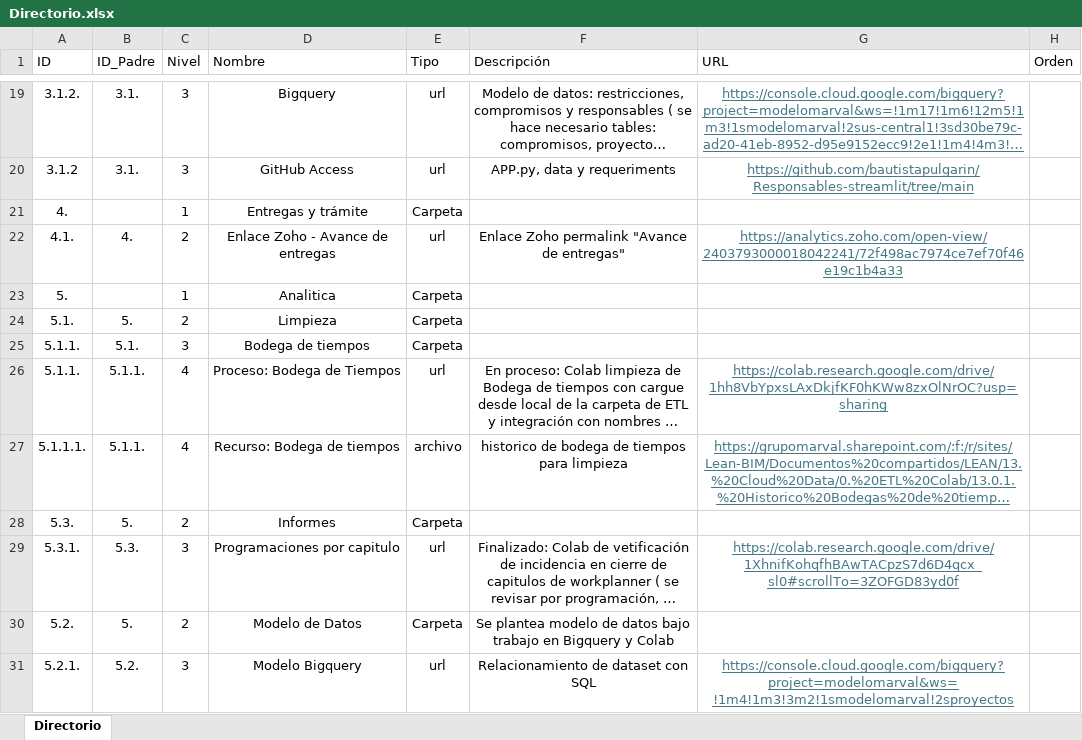
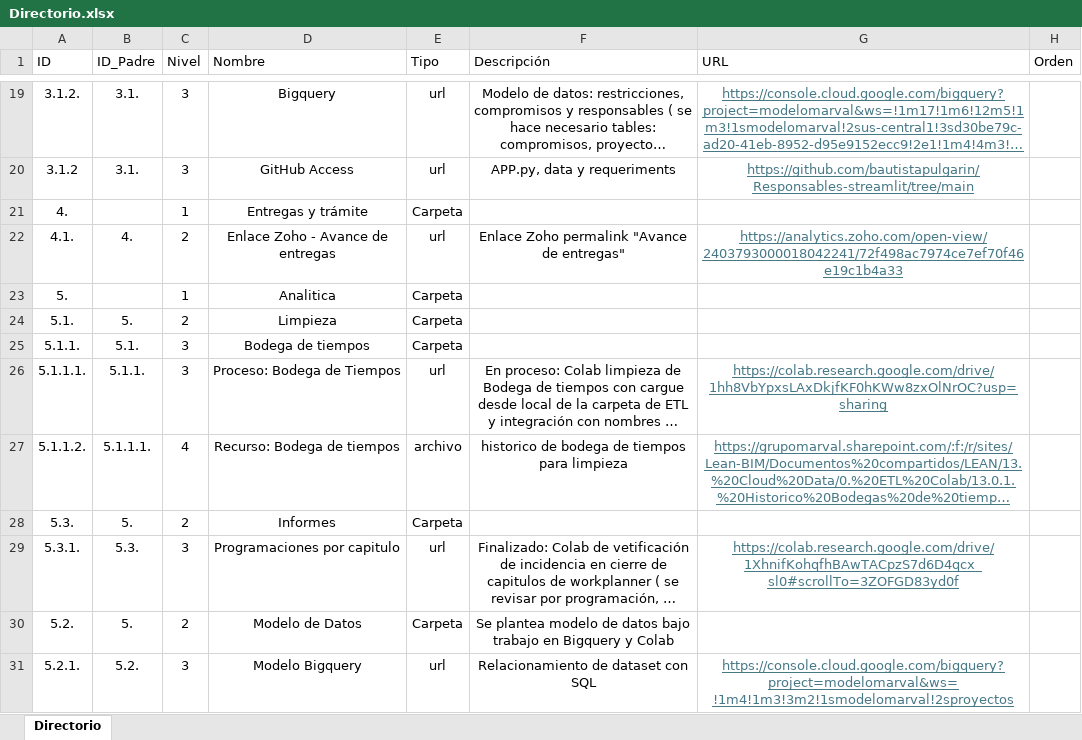
Before and after one commit to bautistapulgarin/Responsables-streamlit, an Excel workbook: data/Directorio.xlsx, sheet Directorio, drawn as a sheet; only a part is shown, gaps mark what is left out; long unchanged cells end in …; values as stored, in another font and other column widths than the file's, no borders; table styles not drawn; the diff names each change by its address in the sheet, - before the commit and + after, or states it on an @@ line.

Commit message:
Add files via upload

```diff
--- a/data/Directorio.xlsx (sheet Directorio)
+++ b/data/Directorio.xlsx (sheet Directorio)
-A26 (ID): 5.1.1.
+A26 (ID): 5.1.1.1.
-C26 (Nivel): 4
+C26 (Nivel): 3
-A27 (ID): 5.1.1.1.
+A27 (ID): 5.1.1.2.
-B27 (ID_Padre): 5.1.1.
+B27 (ID_Padre): 5.1.1.1.
```
